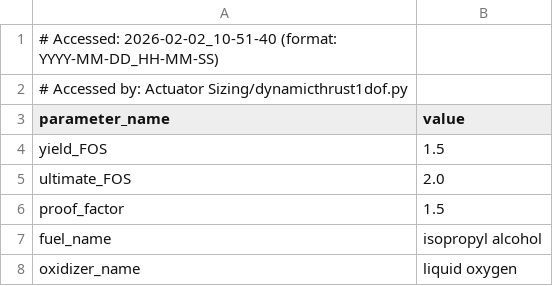
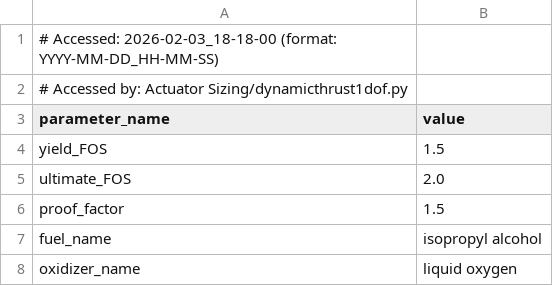
Before and after one commit to Purdue-Space-Program/PSPL_Rocket_A, a CSV file: vehicle_parameters.csv, drawn as a sheet; only a part is shown.

```diff
--- a/vehicle_parameters.csv
+++ b/vehicle_parameters.csv
@@ -1,2 +1,2 @@
-# Accessed: 2026-02-02_10-51-40 (format: YYYY-MM-DD_HH-MM-SS)
+# Accessed: 2026-02-03_18-18-00 (format: YYYY-MM-DD_HH-MM-SS)
 # Accessed by: Actuator Sizing/dynamicthrust1dof.py
```
Also changed, not shown: 9 other files.
